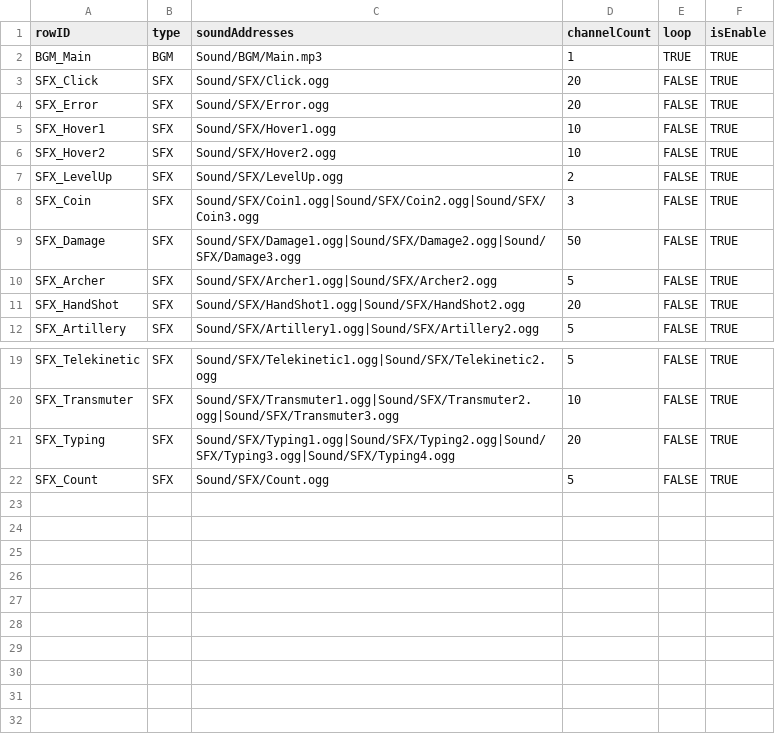
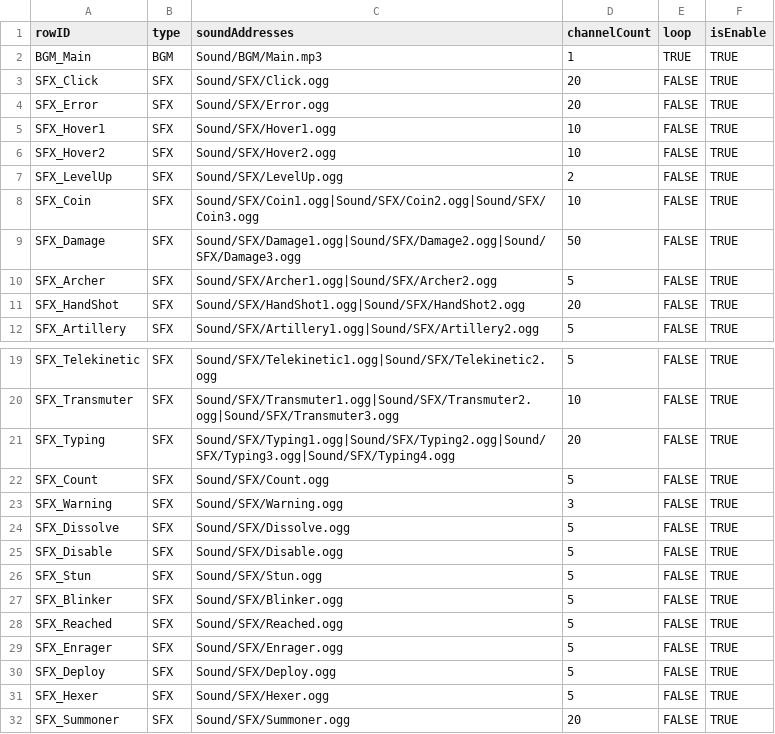
Before and after one commit to jxng-min/PNTD, a CSV file: Assets/Resources/DataTables/Global/DT_Sound.csv, drawn as a sheet; only a part is shown, gaps mark what is left out.

Commit message:
feat: Sound 추가 - 2

```diff
--- a/Assets/Resources/DataTables/Global/DT_Sound.csv
+++ b/Assets/Resources/DataTables/Global/DT_Sound.csv
@@ -7,3 +7,3 @@ SFX_Hover2,SFX,Sound/SFX/Hover2.ogg,10,FALSE,TRUE
 SFX_LevelUp,SFX,Sound/SFX/LevelUp.ogg,2,FALSE,TRUE
-SFX_Coin,SFX,Sound/SFX/Coin1.ogg|Sound/SFX/Coin2.ogg|Sound/SFX/Coin3.ogg,3,FALSE,TRUE
+SFX_Coin,SFX,Sound/SFX/Coin1.ogg|Sound/SFX/Coin2.ogg|Sound/SFX/Coin3.ogg,10,FALSE,TRUE
 SFX_Damage,SFX,Sound/SFX/Damage1.ogg|Sound/SFX/Damage2.ogg|Sound/SFX/Damage3.ogg,50,FALSE,TRUE
@@ -22 +22,11 @@ SFX_Typing,SFX,Sound/SFX/Typing1.ogg|Sound/SFX/Typing2.ogg|Sound/SFX/Typing3.ogg
 SFX_Count,SFX,Sound/SFX/Count.ogg,5,FALSE,TRUE
+SFX_Warning,SFX,Sound/SFX/Warning.ogg,3,FALSE,TRUE
+SFX_Dissolve,SFX,Sound/SFX/Dissolve.ogg,5,FALSE,TRUE
+SFX_Disable,SFX,Sound/SFX/Disable.ogg,5,FALSE,TRUE
+SFX_Stun,SFX,Sound/SFX/Stun.ogg,5,FALSE,TRUE
+SFX_Blinker,SFX,Sound/SFX/Blinker.ogg,5,FALSE,TRUE
+SFX_Reached,SFX,Sound/SFX/Reached.ogg,5,FALSE,TRUE
+SFX_Enrager,SFX,Sound/SFX/Enrager.ogg,5,FALSE,TRUE
+SFX_Deploy,SFX,Sound/SFX/Deploy.ogg,5,FALSE,TRUE
+SFX_Hexer,SFX,Sound/SFX/Hexer.ogg,5,FALSE,TRUE
+SFX_Summoner,SFX,Sound/SFX/Summoner.ogg,20,FALSE,TRUE
```
Also changed, not shown: 45 other files.
